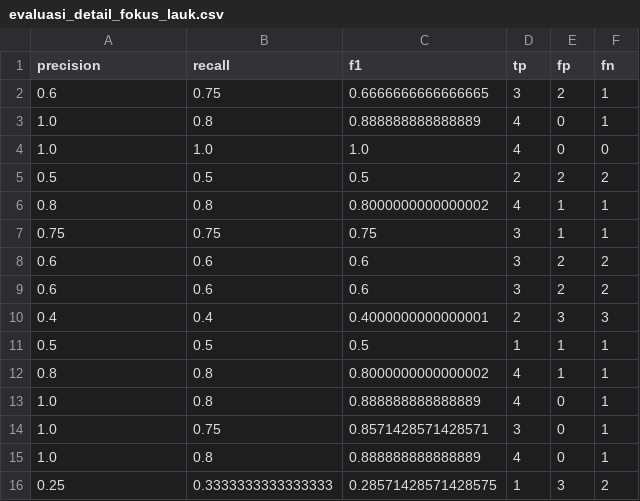
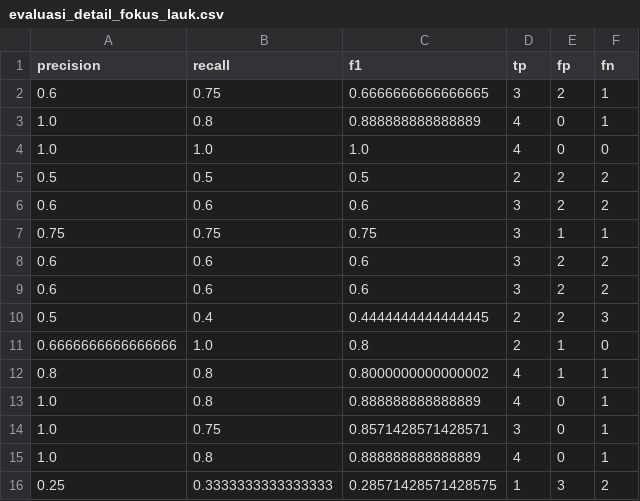
Before and after one commit to serevinaash/sistemrekomendasiMCCBF, a CSV file: model/evaluasi_detail_fokus_lauk.csv, drawn as a sheet.

```diff
--- a/model/evaluasi_detail_fokus_lauk.csv
+++ b/model/evaluasi_detail_fokus_lauk.csv
@@ -5,3 +5,3 @@ precision,recall,f1,tp,fp,fn
 0.5,0.5,0.5,2,2,2
-0.8,0.8,0.8000000000000002,4,1,1
+0.6,0.6,0.6,3,2,2
 0.75,0.75,0.75,3,1,1
@@ -9,4 +9,4 @@ precision,recall,f1,tp,fp,fn
 0.6,0.6,0.6,3,2,2
-0.4,0.4,0.4000000000000001,2,3,3
-0.5,0.5,0.5,1,1,1
+0.5,0.4,0.4444444444444445,2,2,3
+0.6666666666666666,1.0,0.8,2,1,0
 0.8,0.8,0.8000000000000002,4,1,1
```
Also changed, not shown: model/evaluasi_detail_fokus_deskripsi.csv, model/evaluasi_detail_seimbang.csv, 4 other files.
